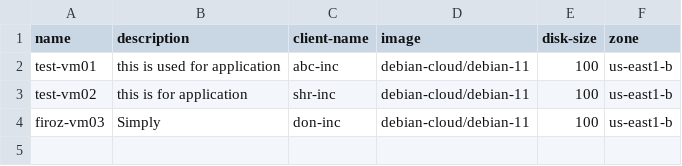
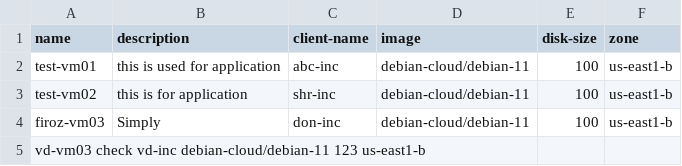
Before and after one commit to Shreyash-Create/GCP, a CSV file: 07-vm/vm.csv, drawn as a sheet.

Commit message:
Update vm.csv

```diff
--- a/07-vm/vm.csv
+++ b/07-vm/vm.csv
@@ -4 +4,2 @@ test-vm02,this is for application,shr-inc,debian-cloud/debian-11,100,us-east1-b
 firoz-vm03,Simply,don-inc,debian-cloud/debian-11,100,us-east1-b
+vd-vm03	check	vd-inc	debian-cloud/debian-11	123	us-east1-b
```
